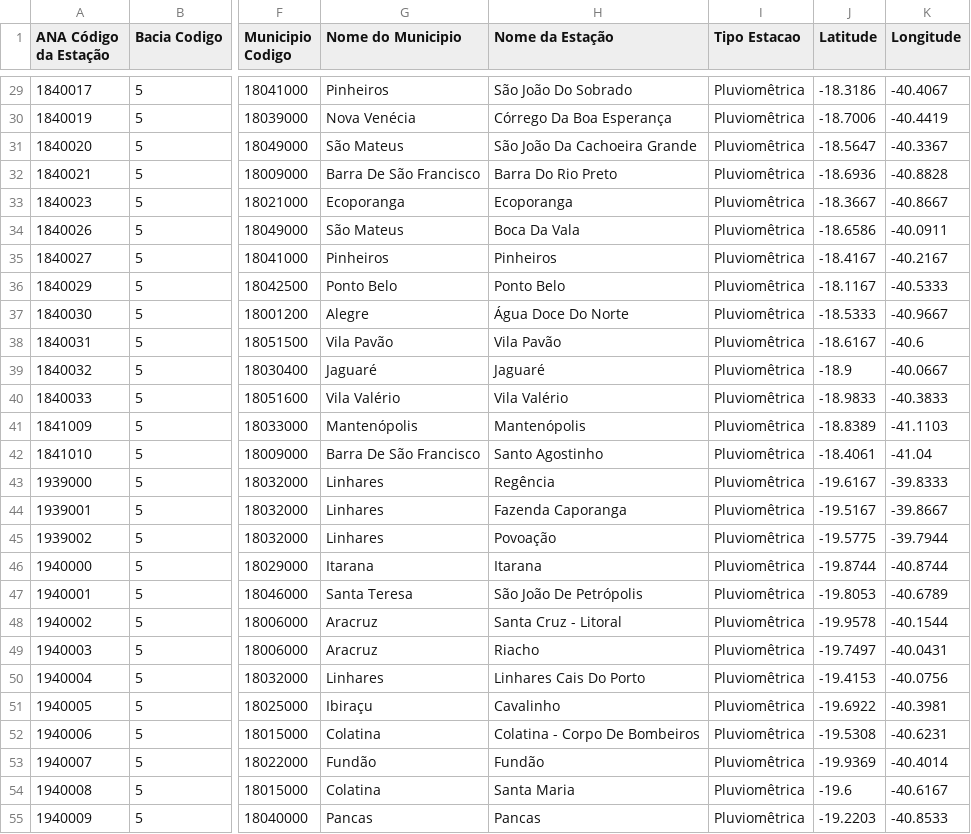
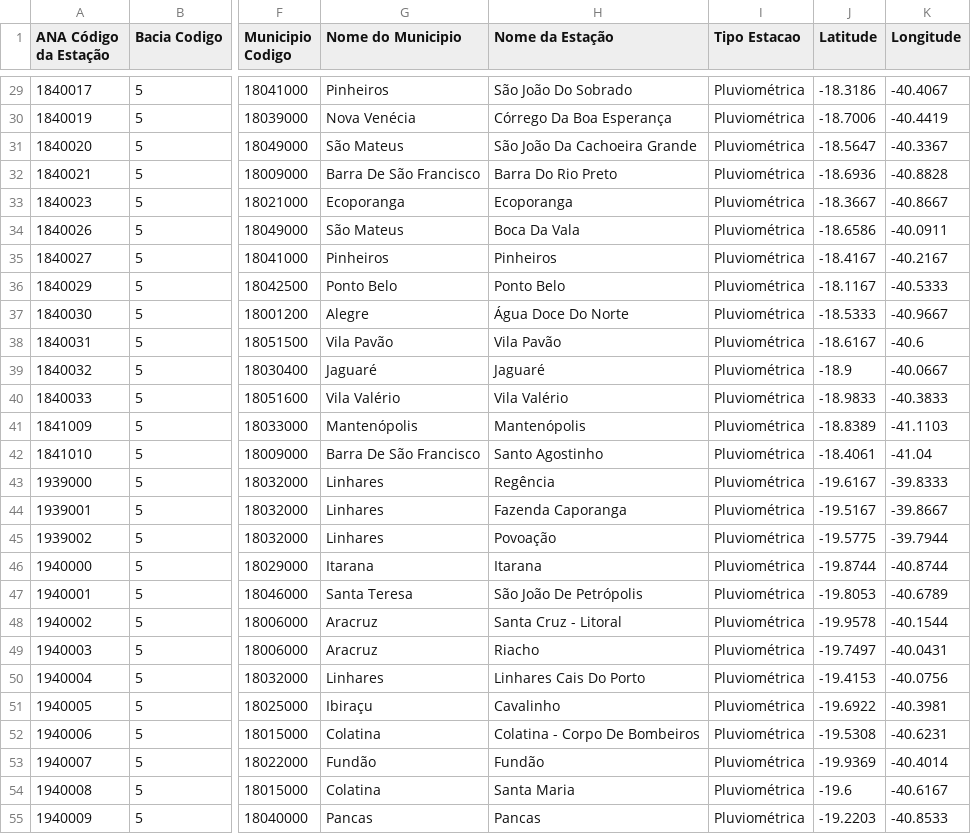
Before and after one commit to Mr-Saxobeat/iec-site, a CSV file: vismet/scripts/data/ana/ANA_Precip_Estações_Metadata.csv, drawn as a sheet; only a part is shown, gaps mark what is left out; the diff covers the shown part only; the diff names each change by its address in the sheet, - before the commit and + after, or states it on an @@ line.

```diff
--- a/vismet/scripts/data/ana/ANA_Precip_Estações_Metadata.csv
+++ b/vismet/scripts/data/ana/ANA_Precip_Estações_Metadata.csv
-I29:I55 (Tipo Estacao): Pluviomêtrica
+I29:I55 (Tipo Estacao): Pluviométrica
```
Also changed, not shown: 143 edited cells elsewhere in this file.
